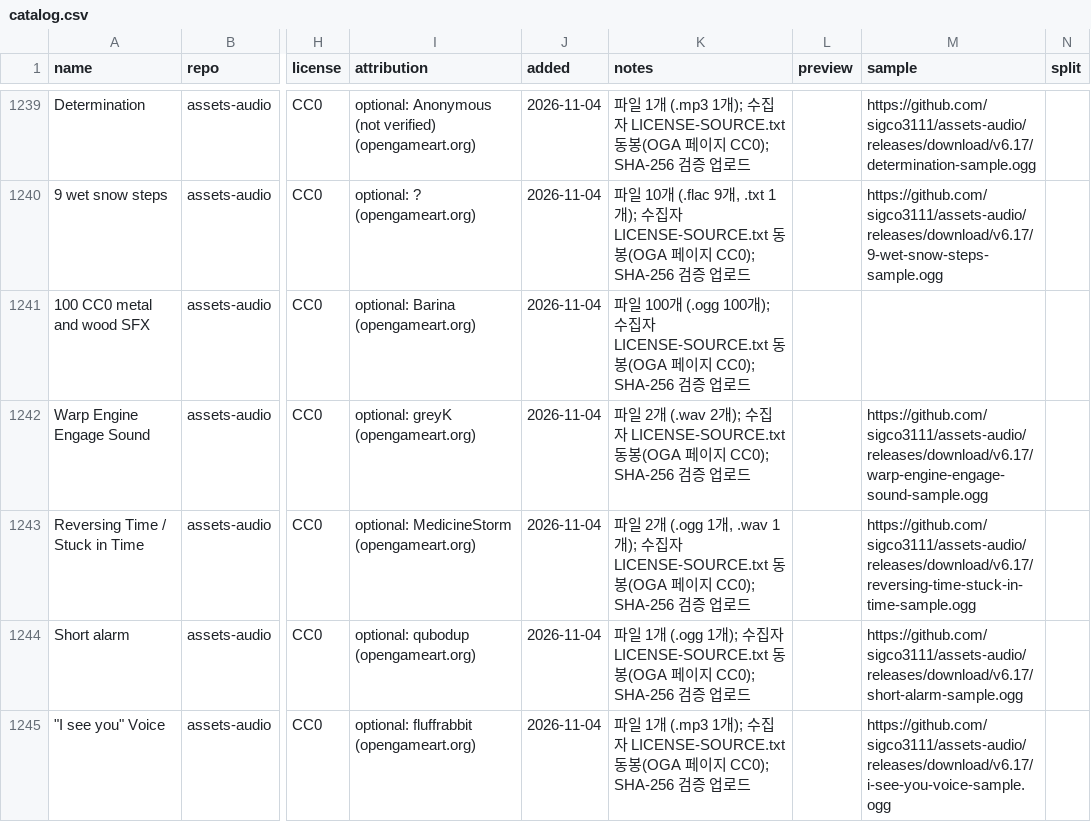
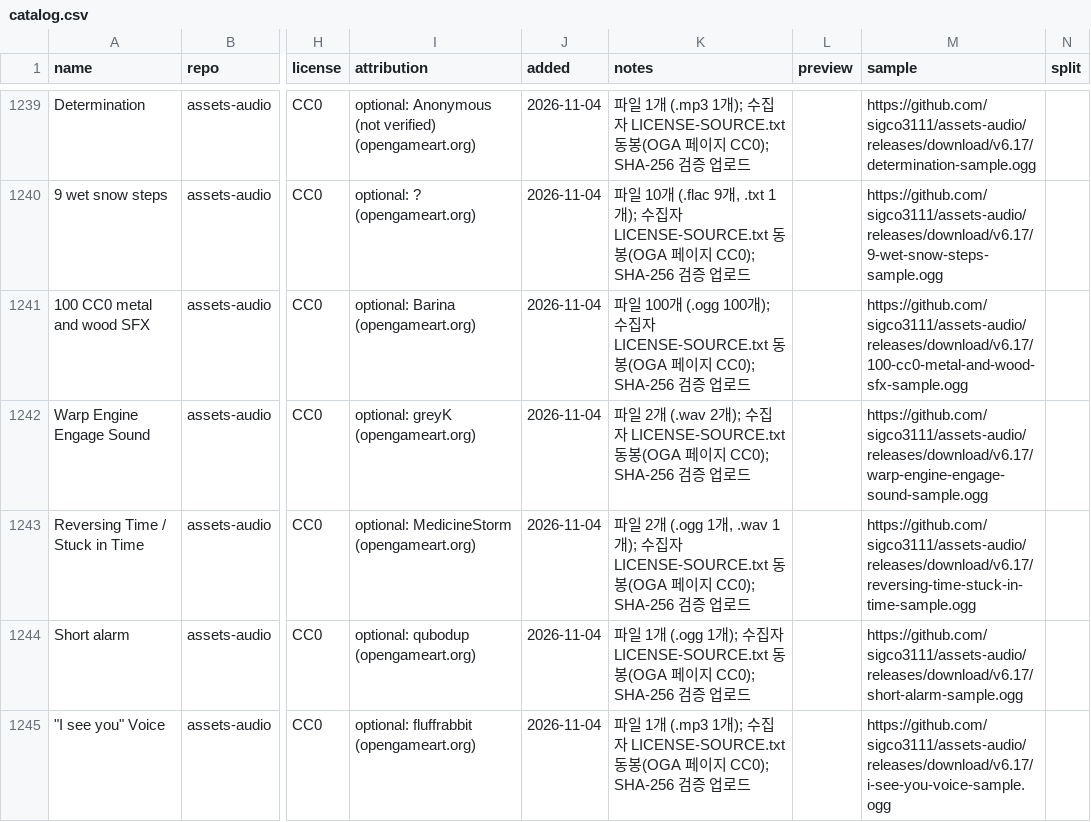
Before and after one commit to dwhavi/game-asset-catalog, a CSV file: catalog.csv, drawn as a sheet; only a part is shown, gaps mark what is left out; the diff covers the shown part only; the diff names each change by its address in the sheet, - before the commit and + after, or states it on an @@ line.

```diff
--- a/catalog.csv
+++ b/catalog.csv
-M1241 (sample): (empty)
+M1241 (sample): https://github.com/sigco3111/assets-audio/releases/download/v6.17/100-cc0-metal-and-wood-sfx-sample.ogg
```
Also changed, not shown: 40 edited cells elsewhere in this file.
